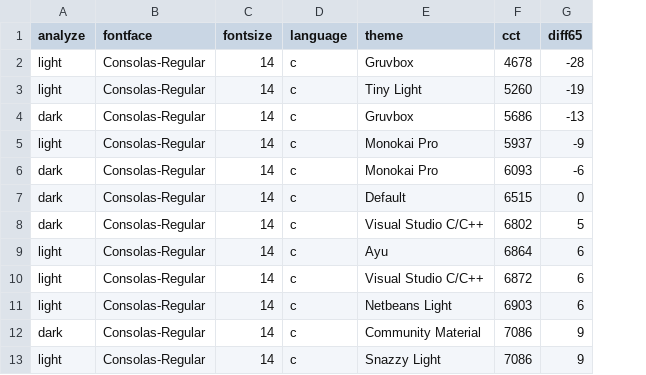
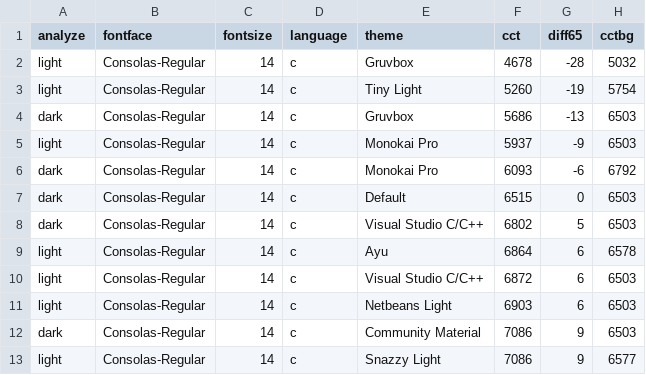
Before and after one commit to roktas/ccct, a CSV file: doc/data/themes-by-cct.csv, drawn as a sheet; only a part is shown; the diff names each change by its address in the sheet, - before the commit and + after, or states it on an @@ line.

```diff
--- a/doc/data/themes-by-cct.csv
+++ b/doc/data/themes-by-cct.csv
+column H (cctbg), rows 2-13: 5032 | 5754 | 6503 | 6503 | 6792 | 6503 | 6503 | 6578 | 6503 | 6503 | 6503 | 6577
```
Also changed, not shown: doc/data/themes-dark.csv, doc/data/themes-light.csv, 45 other files.
